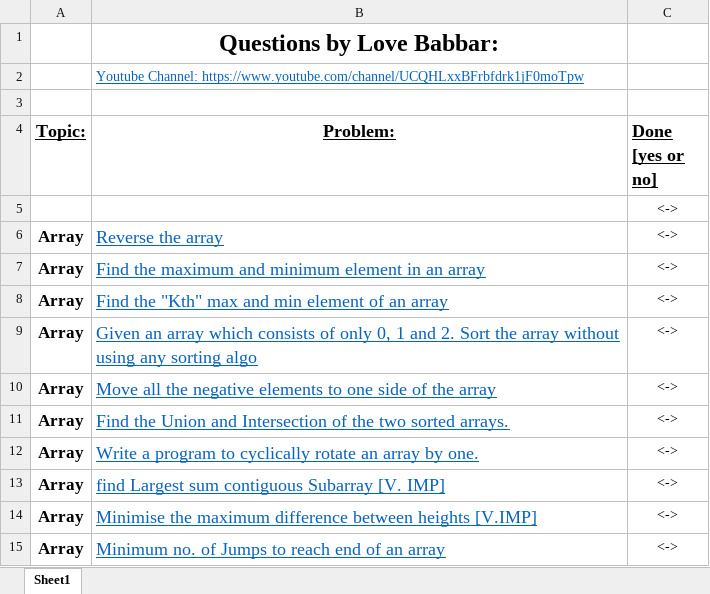
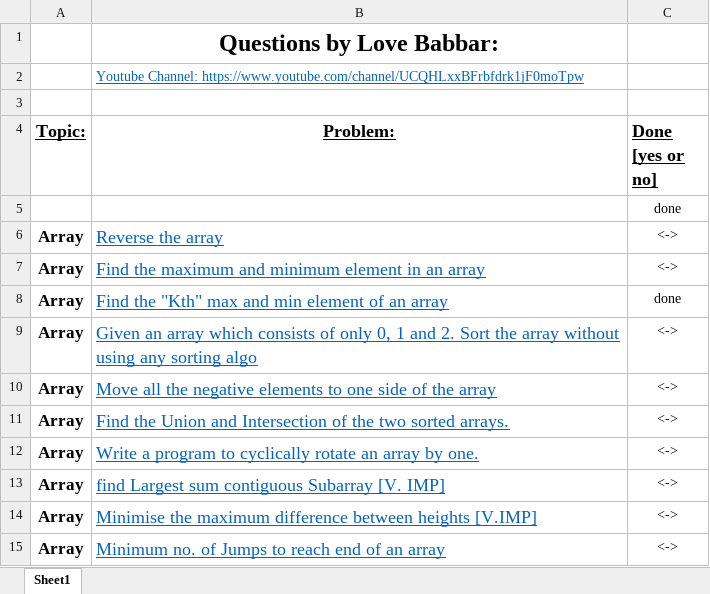
Before and after one commit to oprathyusha/Data-Structures-and-Algorithms, an Excel workbook: FINAL450.xlsx, sheet Sheet1, drawn as a sheet; only a part is shown; values as stored, in another font and other column widths than the file's, no borders; the diff names each change by its address in the sheet, - before the commit and + after, or states it on an @@ line.

```diff
--- a/FINAL450.xlsx (sheet Sheet1)
+++ b/FINAL450.xlsx (sheet Sheet1)
-C5 (Done [yes or no]): <->
+C5 (Done [yes or no]): done
-C8 (Done [yes or no]): <->
+C8 (Done [yes or no]): done
```
Also changed, not shown: 4 other files.
